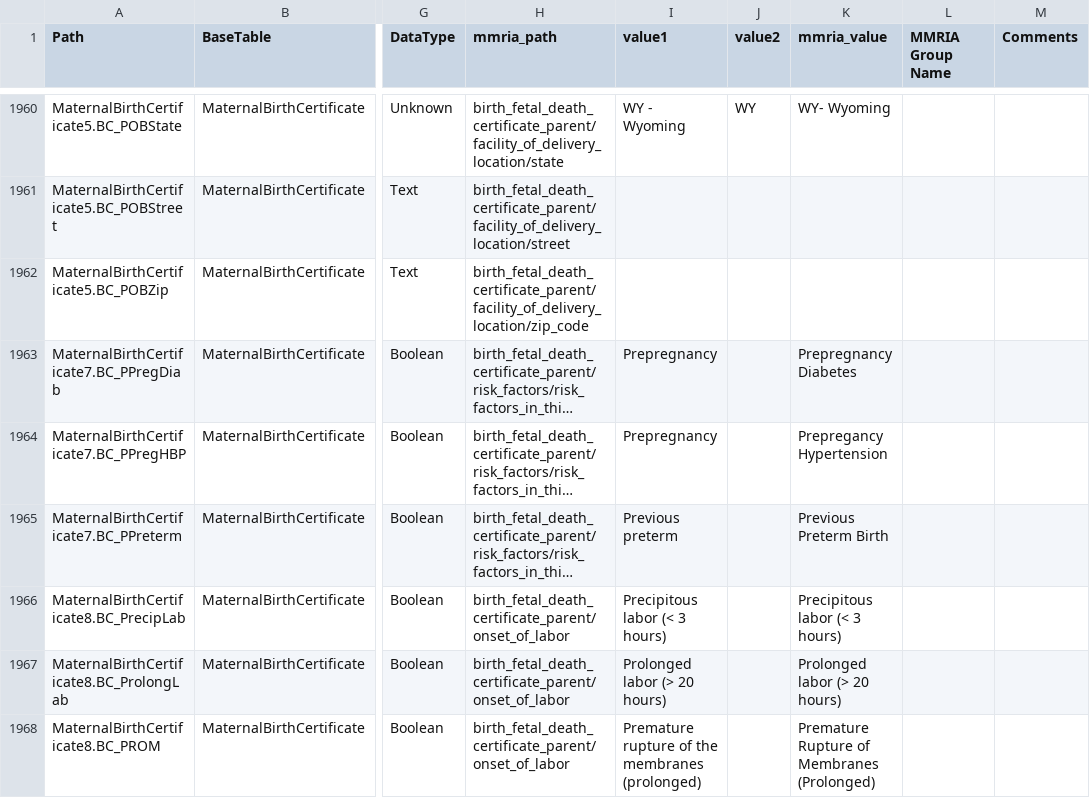
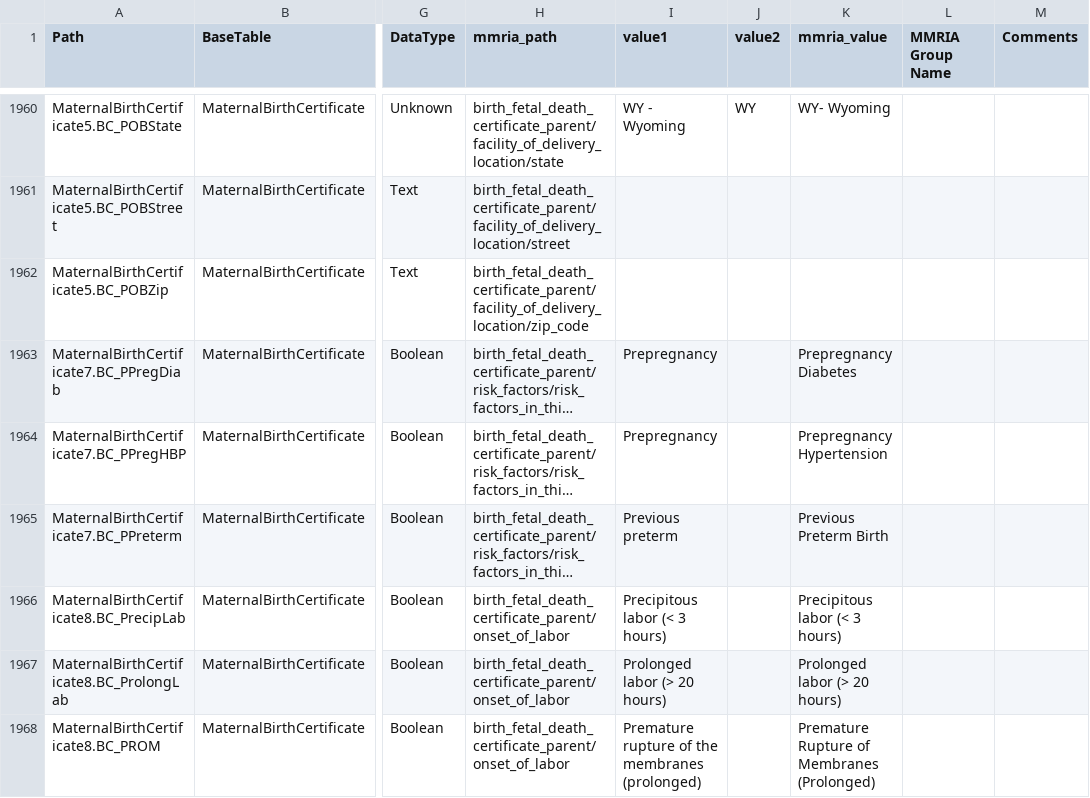
Before and after one commit to icuseven/MMRDS, a CSV file: source-code/scratch/owin/mmrds-importer/mapping-file-set/MMRDS-Mapping-NO-GRIDS-lookup-values.csv, drawn as a sheet; only a part is shown, gaps mark what is left out; long unchanged cells end in …; the diff names each change by its address in the sheet, - before the commit and + after, or states it on an @@ line.

Commit message:
Correct misspelling

```diff
--- a/source-code/scratch/owin/mmrds-importer/mapping-file-set/MMRDS-Mapping-NO-GRIDS-lookup-values.csv
+++ b/source-code/scratch/owin/mmrds-importer/mapping-file-set/MMRDS-Mapping-NO-GRIDS-lookup-values.csv
-K1964 (mmria_value): Prepregancy Hypertension
+K1964 (mmria_value): Prepregnancy Hypertension
```
